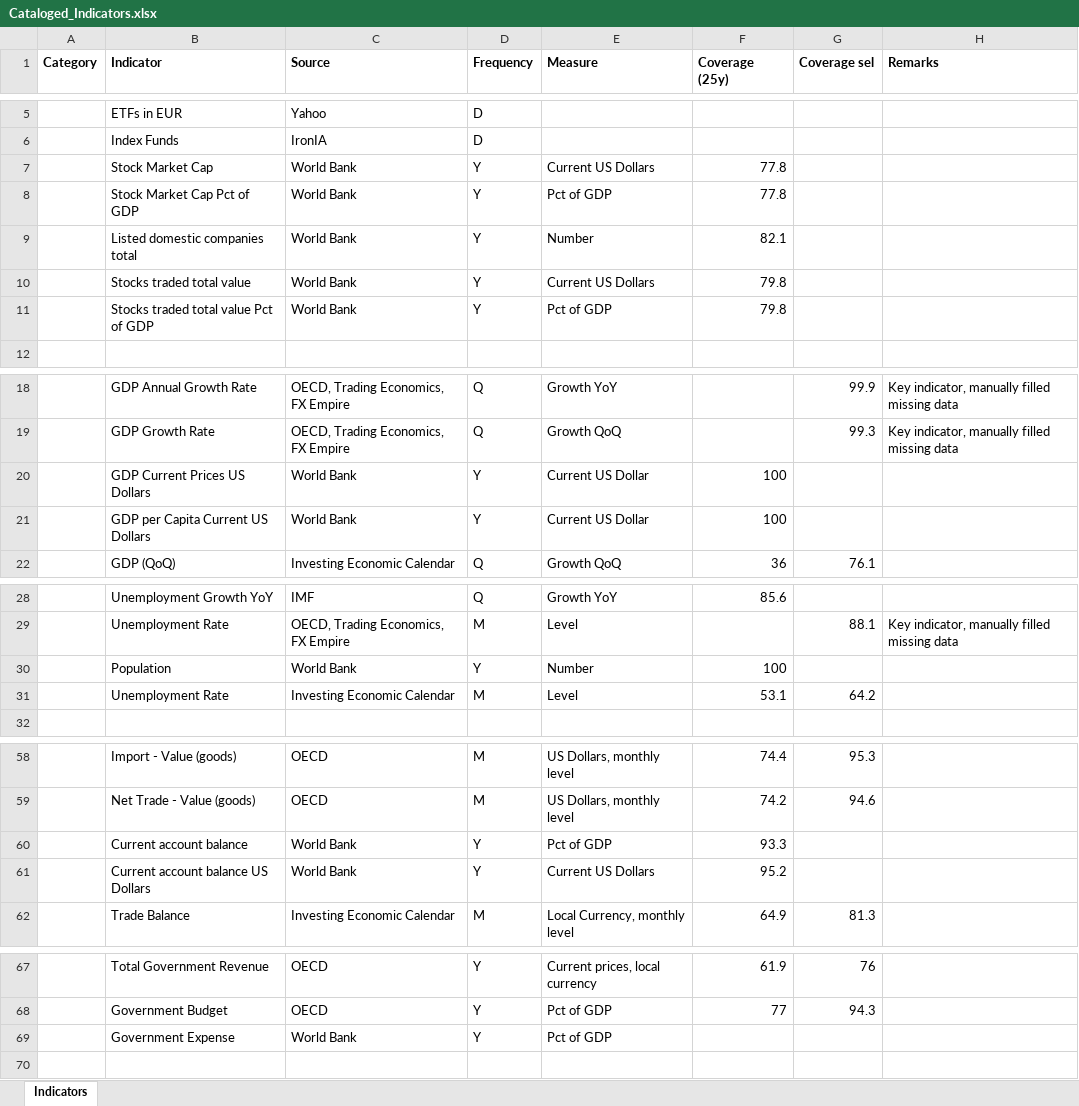
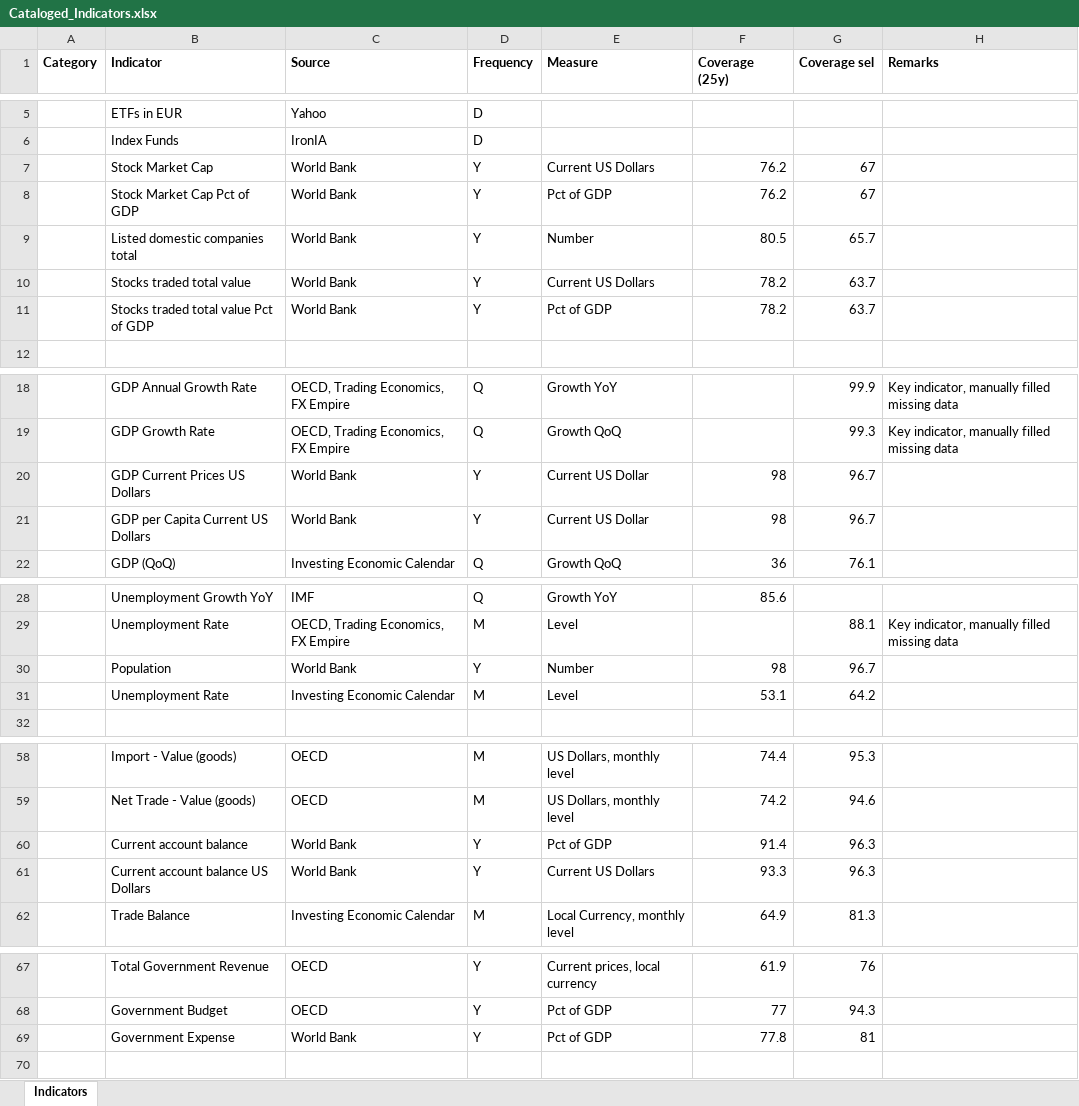
Before and after one commit to lharazin/TFM, an Excel workbook: Data/Cataloged_Indicators.xlsx, sheet Indicators, drawn as a sheet; only a part is shown, gaps mark what is left out; values as stored, in another font and other column widths than the file's, no borders; the diff names each change by its address in the sheet, - before the commit and + after, or states it on an @@ line.

Commit message:
updated world bank indicators

```diff
--- a/Data/Cataloged_Indicators.xlsx (sheet Indicators)
+++ b/Data/Cataloged_Indicators.xlsx (sheet Indicators)
-F7:F8 (Coverage (25y)): 77.8
+F7:F8 (Coverage (25y)): 76.2
-G7:G8 (Coverage sel): (empty)
+G7:G8 (Coverage sel): 67
-F9 (Coverage (25y)): 82.1
+F9 (Coverage (25y)): 80.5
-G9 (Coverage sel): (empty)
+G9 (Coverage sel): 65.7
-F10:F11 (Coverage (25y)): 79.8
+F10:F11 (Coverage (25y)): 78.2
-G10:G11 (Coverage sel): (empty)
+G10:G11 (Coverage sel): 63.7
-F20:F21 (Coverage (25y)): 100
+F20:F21 (Coverage (25y)): 98
-G20:G21 (Coverage sel): (empty)
+G20:G21 (Coverage sel): 96.7
-F30 (Coverage (25y)): 100
+F30 (Coverage (25y)): 98
-G30 (Coverage sel): (empty)
+G30 (Coverage sel): 96.7
-F60 (Coverage (25y)): 93.3
+F60 (Coverage (25y)): 91.4
-G60:G61 (Coverage sel): (empty)
+G60:G61 (Coverage sel): 96.3
-F61 (Coverage (25y)): 95.2
+F61 (Coverage (25y)): 93.3
-F69 (Coverage (25y)): (empty)
+F69 (Coverage (25y)): 77.8
-G69 (Coverage sel): (empty)
+G69 (Coverage sel): 81
```
Also changed, not shown: 13 other files.
